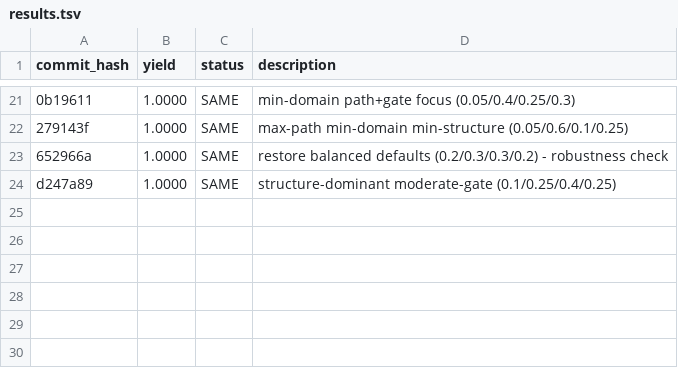
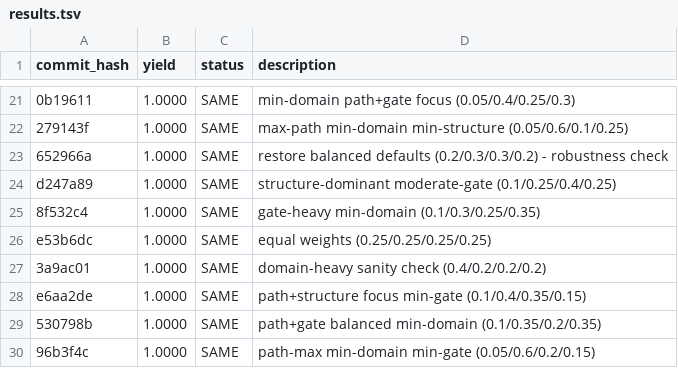
Before and after one commit to chengli1986/hedge-fund-research, a TSV file: autoresearch/results.tsv, drawn as a sheet; only a part is shown, gaps mark what is left out; the diff names each change by its address in the sheet, - before the commit and + after, or states it on an @@ line.

Commit message:
autoresearch: restore balanced weights - all 6 configs achieved 1.0000

```diff
--- a/autoresearch/results.tsv
+++ b/autoresearch/results.tsv
+row 25: 8f532c4 | 1.0000 | SAME | gate-heavy min-domain (0.1/0.3/0.25/0.35)
+row 26: e53b6dc | 1.0000 | SAME | equal weights (0.25/0.25/0.25/0.25)
+row 27: 3a9ac01 | 1.0000 | SAME | domain-heavy sanity check (0.4/0.2/0.2/0.2)
+row 28: e6aa2de | 1.0000 | SAME | path+structure focus min-gate (0.1/0.4/0.35/0.15)
+row 29: 530798b | 1.0000 | SAME | path+gate balanced min-domain (0.1/0.35/0.2/0.35)
+row 30: 96b3f4c | 1.0000 | SAME | path-max min-domain min-gate (0.05/0.6/0.2/0.15)
```
Also changed, not shown: 1 other file.
